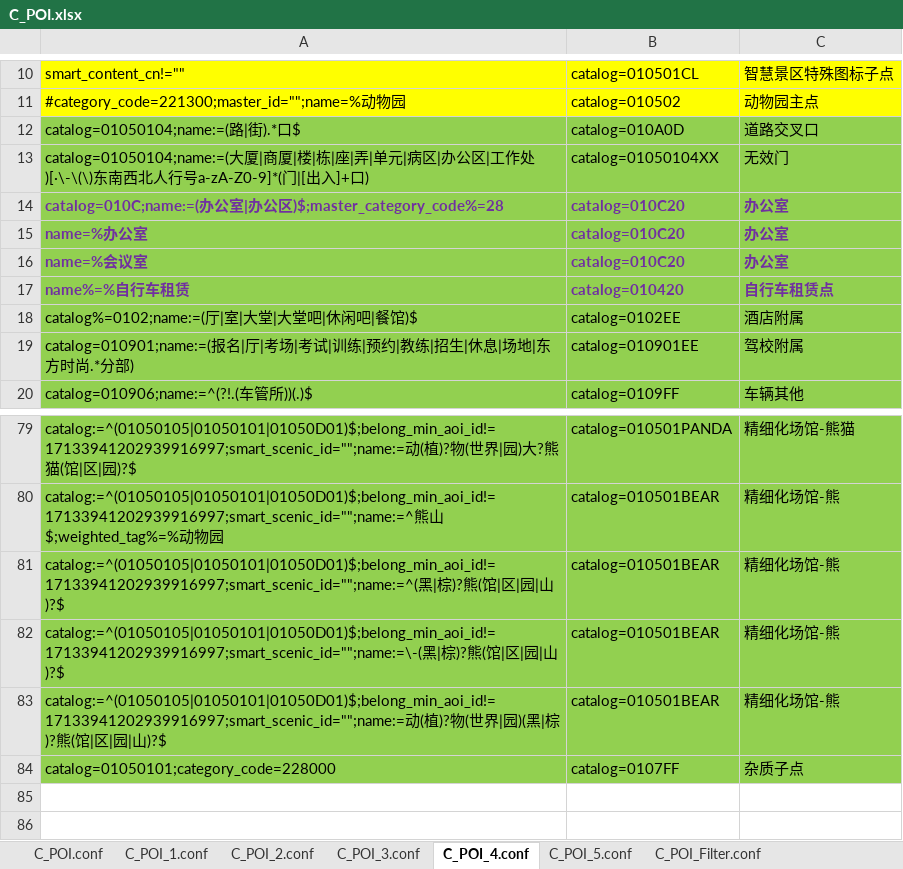
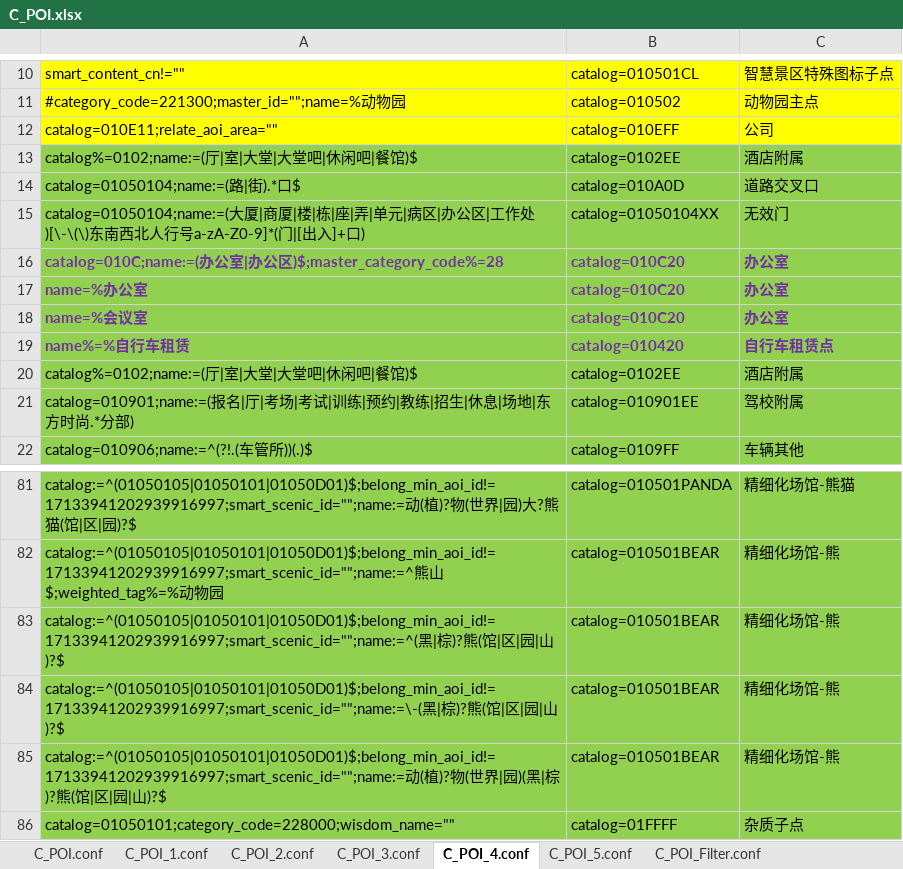
Before and after one commit to qiyancos/ConditionAssign, an Excel workbook: conf/excel/C_POI.xlsx, sheet C_POI_4.conf, drawn as a sheet; only a part is shown, gaps mark what is left out; values as stored, in another font and other column widths than the file's, no borders; addresses are those after the commit; the diff names each change by its address in the sheet, - before the commit and + after, or states it on an @@ line.

```diff
--- a/conf/excel/C_POI.xlsx (sheet C_POI_4.conf)
+++ b/conf/excel/C_POI.xlsx (sheet C_POI_4.conf)
+row 12: catalog=010E11;relate_aoi_area="" | catalog=010EFF | 公司
+row 13: catalog%=0102;name:=(厅|室|大堂|大堂吧|休闲吧|餐馆)$ | catalog=0102EE | 酒店附属
-A15: …|工作处)[·\-\(\)东南西北…
+A15: …|工作处)[\-\(\)东南西北…
-A86: catalog=01050101;category_code=228000
+A86: catalog=01050101;category_code=228000;wisdom_name=""
-B86: catalog=0107FF
+B86: catalog=01FFFF
```
Also changed, not shown: sheet C_POI_1.conf, 2 other files.
